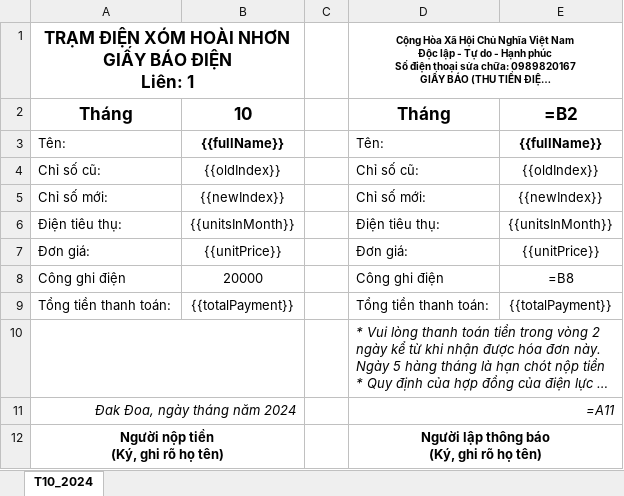
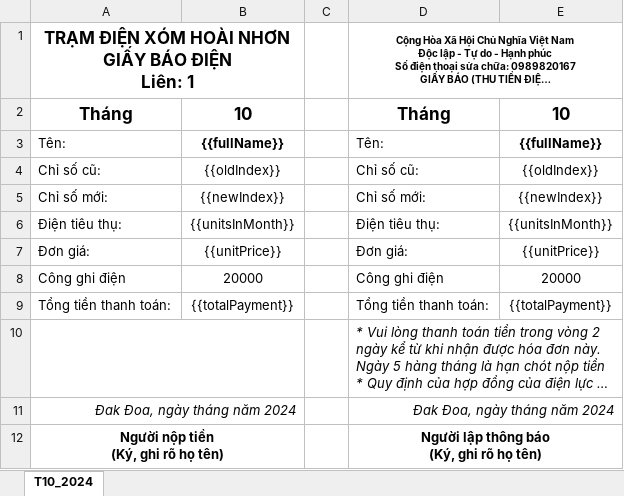
Before and after one commit to letienlocvn/DaElectric, an Excel workbook: data/final/input/HoaDon2023_Template.xlsx, sheet T10_2024, drawn as a sheet; long unchanged cells end in …; values as stored, in another font and other column widths than the file's, no borders; formulas are shown in place of their values; charts and pictures not drawn; the diff names each change by its address in the sheet, - before the commit and + after, or states it on an @@ line.

```diff
--- a/data/final/input/HoaDon2023_Template.xlsx (sheet T10_2024)
+++ b/data/final/input/HoaDon2023_Template.xlsx (sheet T10_2024)
-E2: =B2
+E2: 10
-E8: =B8
+E8: 20000
-D11: =A11
+D11: Đak Đoa, ngày tháng năm 2024
```
Also changed, not shown: data/final/output/GeneratedInvoices.xlsx, 1 other file.
